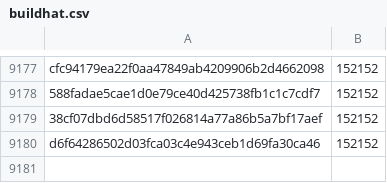
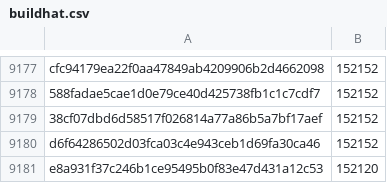
Before and after one commit to davelongdev/pybricks-micropython, a CSV file: buildhat.csv, drawn as a sheet; only a part is shown, gaps mark what is left out; the diff names each change by its address in the sheet, - before the commit and + after, or states it on an @@ line.

Commit message:
buildhat: Add e8a931f3: 152120 (-32).

```diff
--- a/buildhat.csv
+++ b/buildhat.csv
+row 9181: e8a931f37c246b1ce95495b0f83e47d431a12c53 | 152120
```
